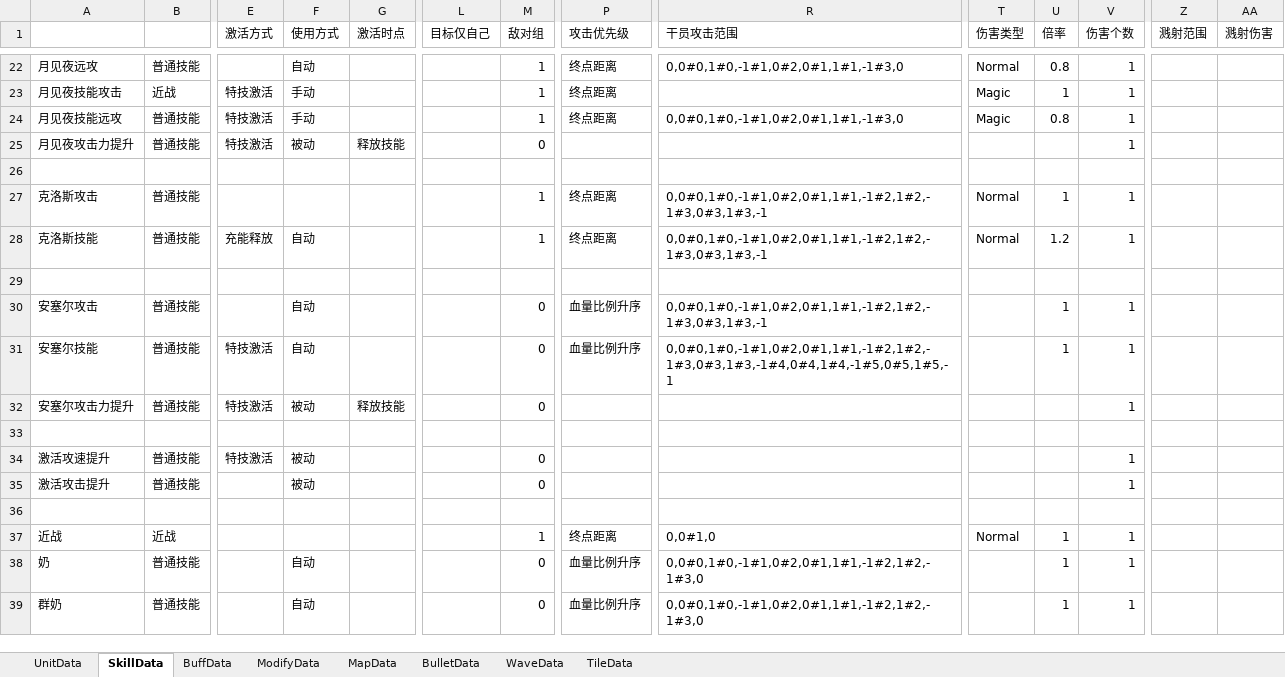
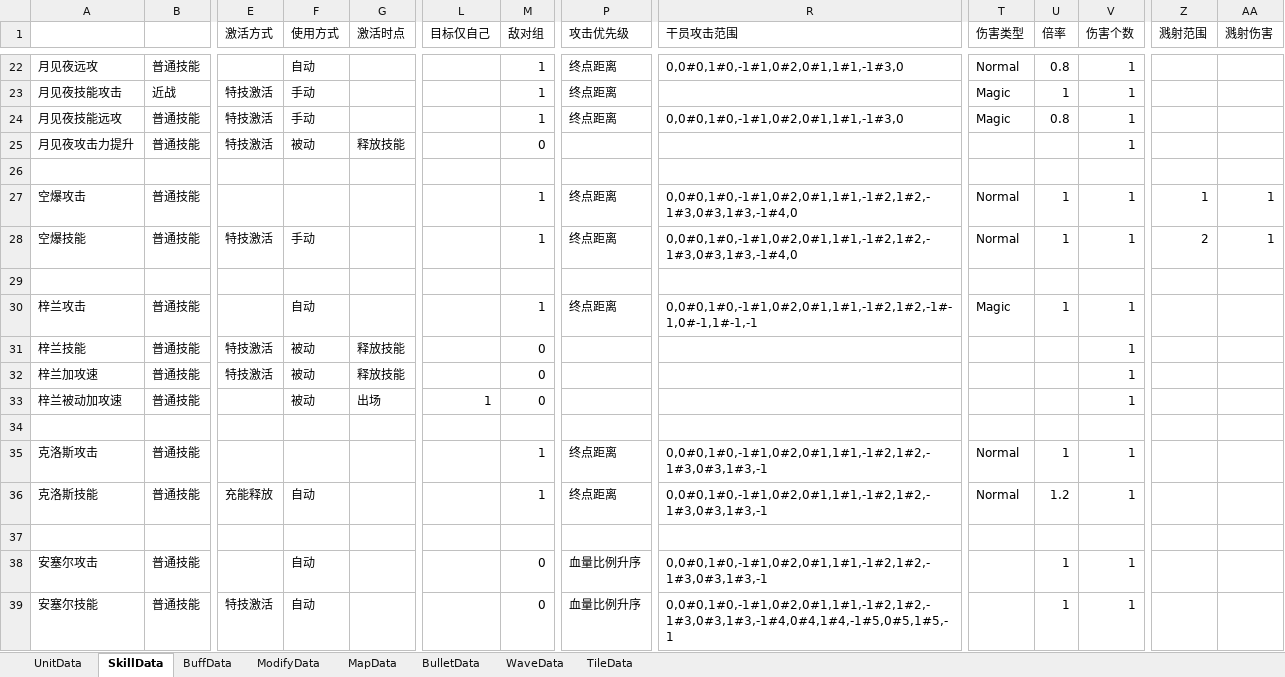
Before and after one commit to Mikez06/Arknight--, an Excel workbook: Excel/battle.xlsx, sheet SkillData, drawn as a sheet; only a part is shown, gaps mark what is left out; the shorter side is filled out with more unchanged rows; values as stored, in another font and other column widths than the file's, no borders; rows hold the shown columns only; the diff names each change by its address in the sheet, - before the commit and + after, or states it on an @@ line.

```diff
--- a/Excel/battle.xlsx (sheet SkillData)
+++ b/Excel/battle.xlsx (sheet SkillData)
+row 27: 空爆攻击 | 普通技能 |  |  |  |  | 1 | 终点距离 | 0,0#0,1#0,-1#1,0#2,0#1,1#1,-1#2,1#2,-1#3,0#3,1#3,-1#4,0 | Normal | 1 | 1 | 1 | 1
+row 28: 空爆技能 | 普通技能 | 特技激活 | 手动 |  |  | 1 | 终点距离 | 0,0#0,1#0,-1#1,0#2,0#1,1#1,-1#2,1#2,-1#3,0#3,1#3,-1#4,0 | Normal | 1 | 1 | 2 | 1
+row 29: (empty)
+row 30: 梓兰攻击 | 普通技能 |  | 自动 |  |  | 1 | 终点距离 | 0,0#0,1#0,-1#1,0#2,0#1,1#1,-1#2,1#2,-1#-1,0#-1,1#-1,-1 | Magic | 1 | 1
+row 31: 梓兰技能 | 普通技能 | 特技激活 | 被动 | 释放技能 |  | 0 |  |  |  |  | 1
+row 32: 梓兰加攻速 | 普通技能 | 特技激活 | 被动 | 释放技能 |  | 0 |  |  |  |  | 1
+row 33: 梓兰被动加攻速 | 普通技能 |  | 被动 | 出场 | 1 | 0 |  |  |  |  | 1
+row 34: (empty)
```
Also changed, not shown: sheet UnitData, sheet WaveData, 5 other files.
